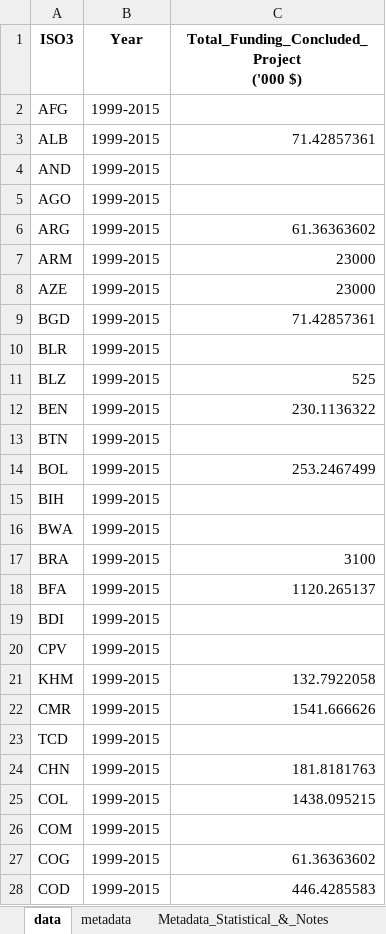
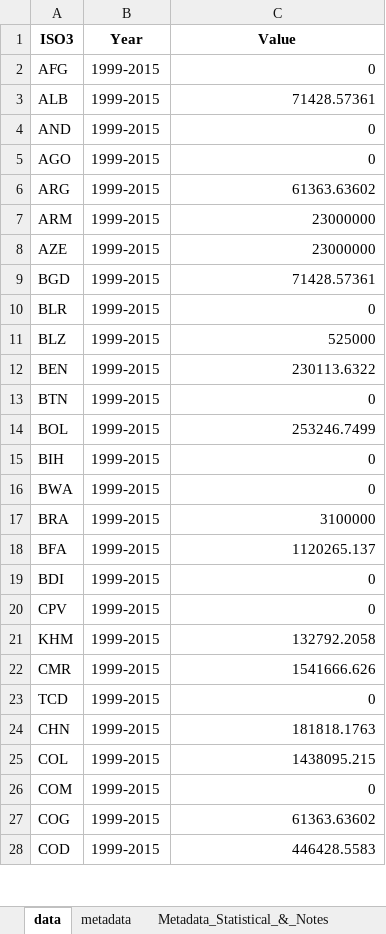
Before and after one commit to landportal/landbook-importers, an Excel workbook: Simple_XLS_Importer/data/DP-MOD/Map_of_donors_Concluded_Final_funding.xlsx, sheet data, drawn as a sheet; only a part is shown; values as stored, in another font and other column widths than the file's, no borders; ↵ is a line break in a cell; the diff covers the shown part only; the diff names each change by its address in the sheet, - before the commit and + after, or states it on an @@ line.

```diff
--- a/Simple_XLS_Importer/data/DP-MOD/Map_of_donors_Concluded_Final_funding.xlsx (sheet data)
+++ b/Simple_XLS_Importer/data/DP-MOD/Map_of_donors_Concluded_Final_funding.xlsx (sheet data)
-C1: Total_Funding_Concluded_Project ↵ ('000 $)
+C1: Value
-C2 (Value): (empty)
+C2 (Value): 0
-C3 (Value): 71.42857361
+C3 (Value): 71428.57361
-C4:C5 (Value): (empty)
+C4:C5 (Value): 0
-C6 (Value): 61.36363602
+C6 (Value): 61363.63602
-C7:C8 (Value): 23000
+C7:C8 (Value): 23000000
-C9 (Value): 71.42857361
+C9 (Value): 71428.57361
-C10 (Value): (empty)
+C10 (Value): 0
-C11 (Value): 525
+C11 (Value): 525000
-C12 (Value): 230.1136322
+C12 (Value): 230113.6322
-C13 (Value): (empty)
+C13 (Value): 0
-C14 (Value): 253.2467499
+C14 (Value): 253246.7499
-C15:C16 (Value): (empty)
+C15:C16 (Value): 0
-C17 (Value): 3100
+C17 (Value): 3100000
-C18 (Value): 1120.265137
+C18 (Value): 1120265.137
-C19:C20 (Value): (empty)
+C19:C20 (Value): 0
-C21 (Value): 132.7922058
+C21 (Value): 132792.2058
-C22 (Value): 1541.666626
+C22 (Value): 1541666.626
-C23 (Value): (empty)
+C23 (Value): 0
-C24 (Value): 181.8181763
+C24 (Value): 181818.1763
-C25 (Value): 1438.095215
+C25 (Value): 1438095.215
-C26 (Value): (empty)
+C26 (Value): 0
-C27 (Value): 61.36363602
+C27 (Value): 61363.63602
-C28 (Value): 446.4285583
+C28 (Value): 446428.5583
```
Also changed, not shown: 84 edited cells elsewhere in this sheet, sheet Metadata_Statistical_&_Notes, Simple_XLS_Importer/data/DP-MOD/2018-DP-MOD.xlsx, Simple_XLS_Importer/data/DP-MOD/Map_of_donors_Ongoing_Final_funding.xlsx, 1 other file.
